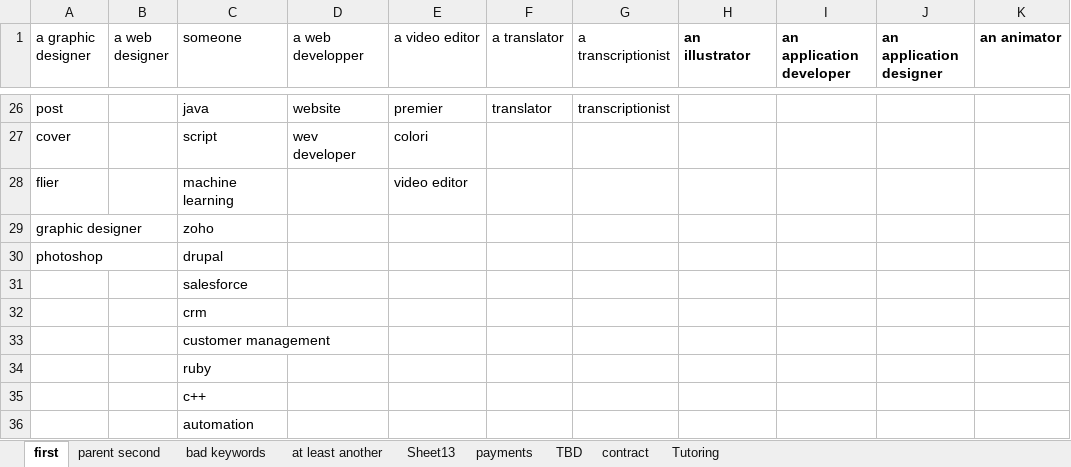
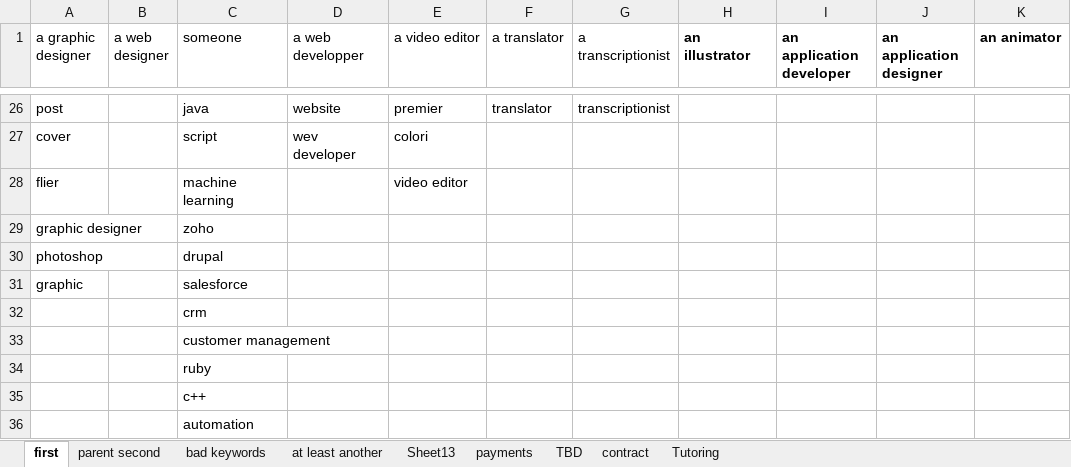
Before and after one commit to MohamedKasem99/My-Upwork-jobs, an Excel workbook: Karim/strings stems.xlsx, sheet first, drawn as a sheet; only a part is shown, gaps mark what is left out; values as stored, in another font and other column widths than the file's, no borders; the diff names each change by its address in the sheet, - before the commit and + after, or states it on an @@ line.

```diff
--- a/Karim/strings stems.xlsx (sheet first)
+++ b/Karim/strings stems.xlsx (sheet first)
-A31 (a graphic designer): (empty)
+A31 (a graphic designer): graphic
```
Also changed, not shown: 12 other files.
